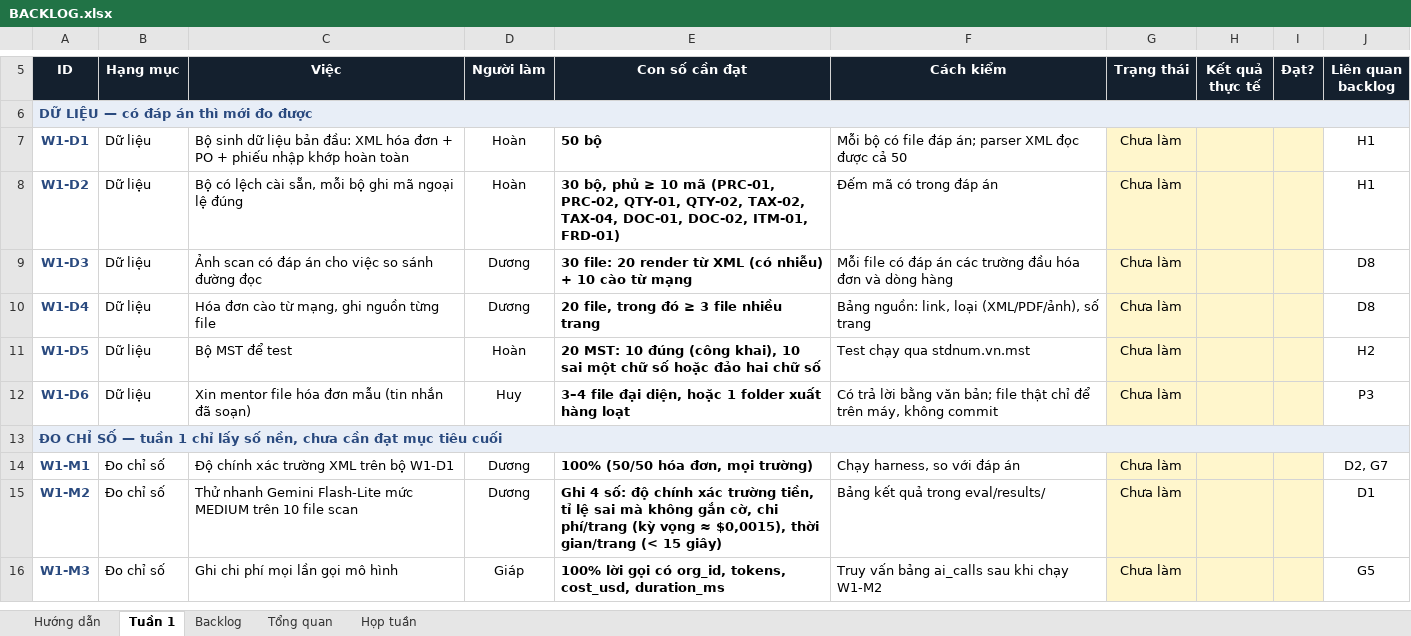
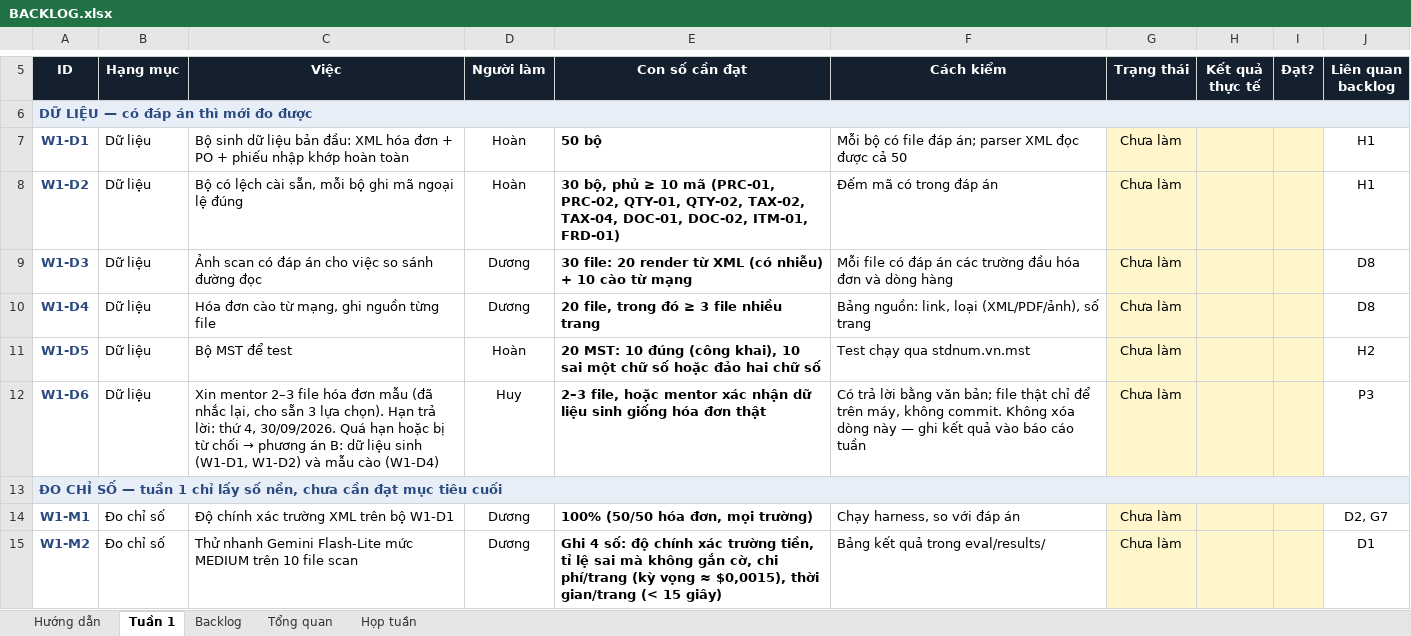
Before and after one commit to kamitoznguyen-collab/Fantastic4-BuildPhase, an Excel workbook: docs/BACKLOG.xlsx, sheet Tuần 1, drawn as a sheet; only a part is shown, gaps mark what is left out; the shorter side is filled out with more unchanged rows; values as stored, in another font and other column widths than the file's, no borders; conditional formats not drawn; the diff names each change by its address in the sheet, - before the commit and + after, or states it on an @@ line.

```diff
--- a/docs/BACKLOG.xlsx (sheet Tuần 1)
+++ b/docs/BACKLOG.xlsx (sheet Tuần 1)
@@ C12 (Việc): Xin mentor file hóa đơn mẫu (tin nhắn đã soạn) → Xin mentor 2–3 file hóa đơn mẫu (đã nhắc lại, cho sẵn 3 lựa chọn). Hạn trả lời: thứ 4, 30/09/2026. Quá hạn hoặc bị từ chối → phương án B: dữ liệu sinh (W1-D1, W1-D2) và mẫu cào (W1-D4) @@
-E12 (Con số cần đạt): 3–4 file đại diện, hoặc 1 folder xuất hàng loạt
+E12 (Con số cần đạt): 2–3 file, hoặc mentor xác nhận dữ liệu sinh giống hóa đơn thật
-F12 (Cách kiểm): …máy, không commit
+F12 (Cách kiểm): …máy, không commit. Không xóa dòng này — ghi kết quả vào báo cáo tuần
```
